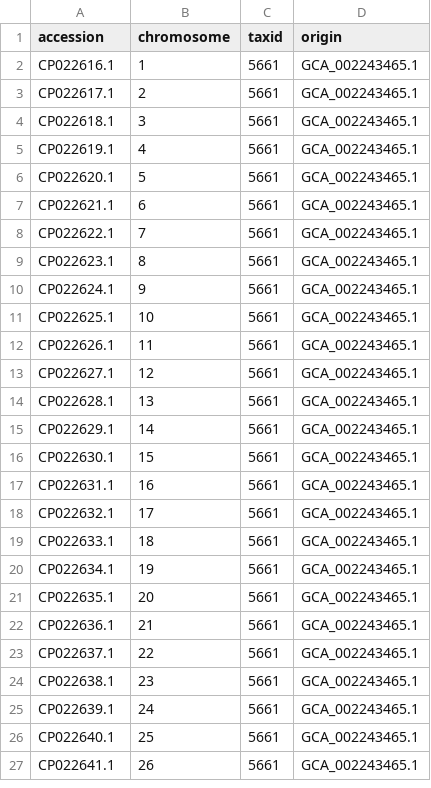
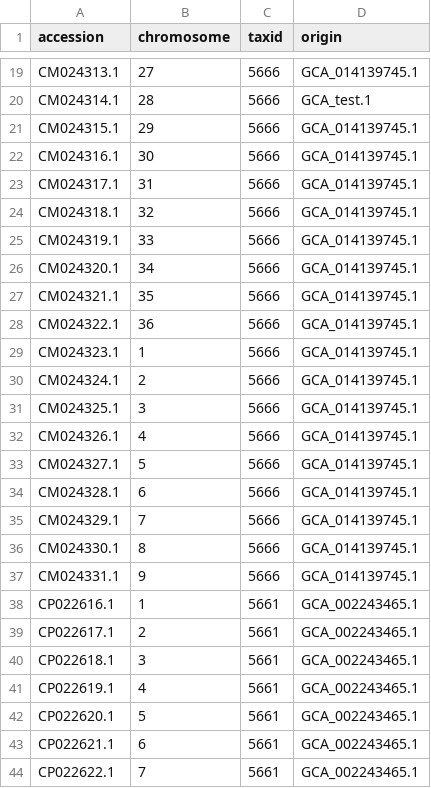
Before and after one commit to leishome/leishref, a CSV file: leishref/data/chromosome_map.csv, drawn as a sheet; only a part is shown, gaps mark what is left out; the shorter side is filled out with more unchanged rows; the diff covers the shown part only; the diff names each change by its address in the sheet, - before the commit and + after, or states it on an @@ line.

```diff
--- a/leishref/data/chromosome_map.csv
+++ b/leishref/data/chromosome_map.csv
+row 19: CM024313.1 | 27 | 5666 | GCA_014139745.1
+row 20: CM024314.1 | 28 | 5666 | GCA_test.1
+row 21: CM024315.1 | 29 | 5666 | GCA_014139745.1
+row 22: CM024316.1 | 30 | 5666 | GCA_014139745.1
+row 23: CM024317.1 | 31 | 5666 | GCA_014139745.1
+row 24: CM024318.1 | 32 | 5666 | GCA_014139745.1
+row 25: CM024319.1 | 33 | 5666 | GCA_014139745.1
+row 26: CM024320.1 | 34 | 5666 | GCA_014139745.1
+row 27: CM024321.1 | 35 | 5666 | GCA_014139745.1
+row 28: CM024322.1 | 36 | 5666 | GCA_014139745.1
+row 29: CM024323.1 | 1 | 5666 | GCA_014139745.1
+row 30: CM024324.1 | 2 | 5666 | GCA_014139745.1
+row 31: CM024325.1 | 3 | 5666 | GCA_014139745.1
+row 32: CM024326.1 | 4 | 5666 | GCA_014139745.1
+row 33: CM024327.1 | 5 | 5666 | GCA_014139745.1
+row 34: CM024328.1 | 6 | 5666 | GCA_014139745.1
+row 35: CM024329.1 | 7 | 5666 | GCA_014139745.1
+row 36: CM024330.1 | 8 | 5666 | GCA_014139745.1
+row 37: CM024331.1 | 9 | 5666 | GCA_014139745.1
```
Also changed, not shown: 25 added rows and 13 moved rows elsewhere in this file, 1 other file.
